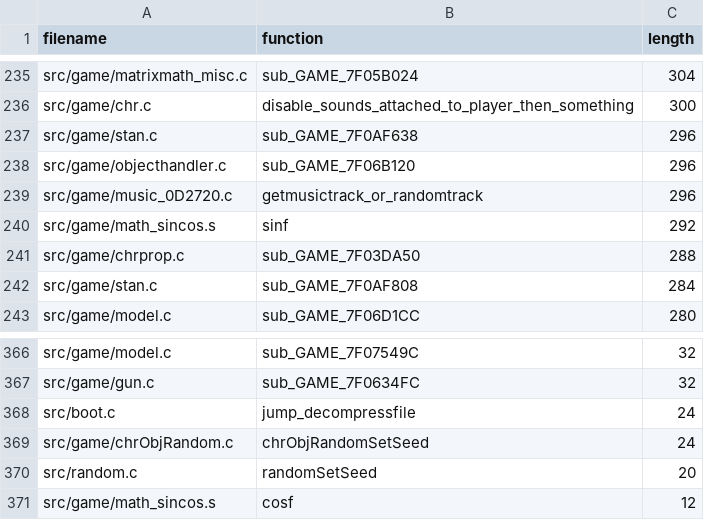
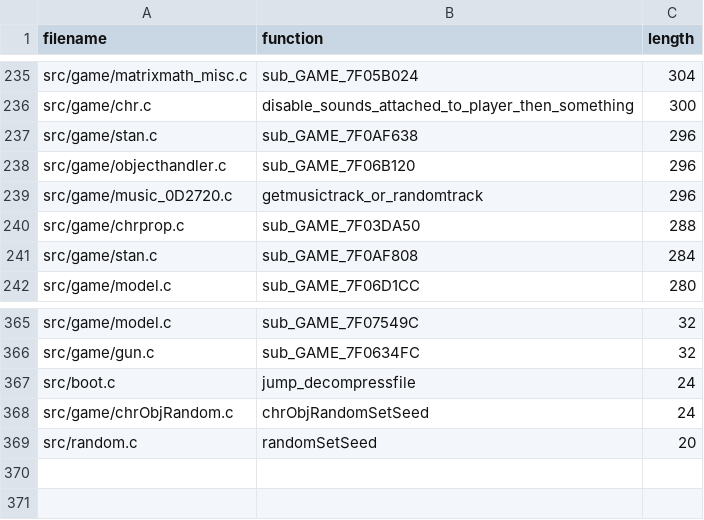
Before and after one commit to AXDOOMER/goldeneye007_decomp, a CSV file: nm.csv, drawn as a sheet; only a part is shown, gaps mark what is left out.

Commit message:
this file is assembly as it uses a fallthrough from cosf to sinf

```diff
--- a/nm.csv
+++ b/nm.csv
@@ -239,3 +239,2 @@ src/game/objecthandler.c, sub_GAME_7F06B120, 296
 src/game/music_0D2720.c, getmusictrack_or_randomtrack, 296
-src/game/math_sincos.s, sinf, 292
 src/game/chrprop.c, sub_GAME_7F03DA50, 288
@@ -370,2 +369 @@ src/game/chrObjRandom.c, chrObjRandomSetSeed, 24
 src/random.c, randomSetSeed, 20
-src/game/math_sincos.s, cosf, 12
```
